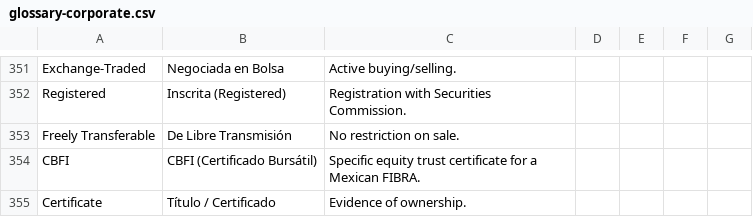
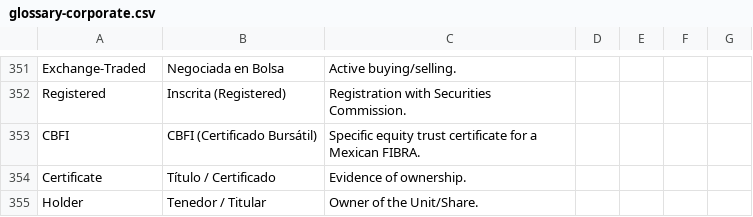
Before and after one commit to woodfine/content-wiki-corporate, a CSV file: glossary-corporate.csv, drawn as a sheet; only a part is shown, gaps mark what is left out; the shorter side is filled out with more unchanged rows; the diff names each change by its address in the sheet, - before the commit and + after, or states it on an @@ line.

Commit message:
[SYS-SYNC] Cryptographic Ledger Alignment | ID: pwoodfine | 2026-04-15 18:54:04

```diff
--- a/glossary-corporate.csv
+++ b/glossary-corporate.csv
-row 353: Freely Transferable | De Libre Transmisión | No restriction on sale.
```
